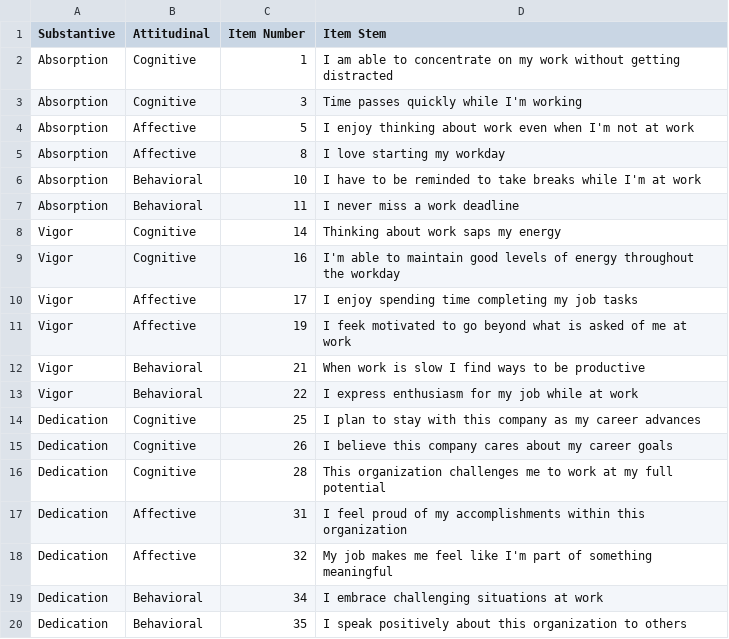
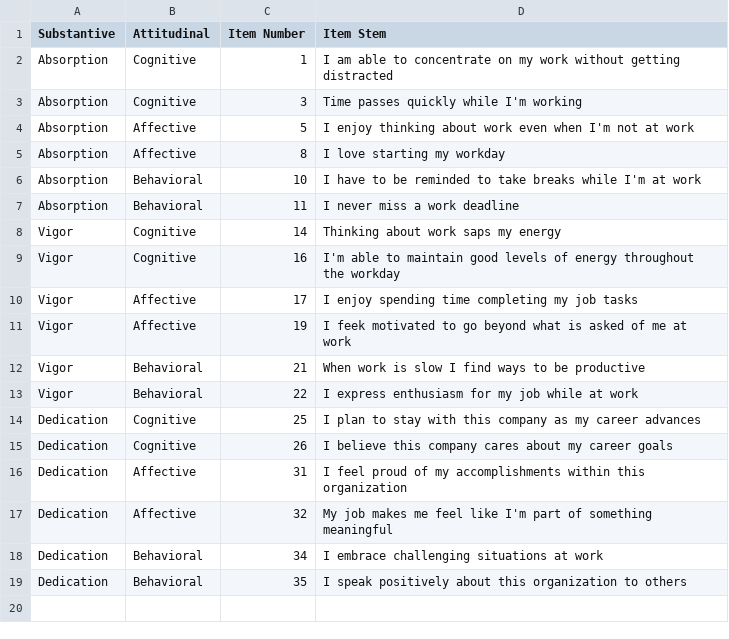
Before and after one commit to heyimMIKE123/Engagement-Survey-Projects, a CSV file: Final Scale Definition/modification indices KEY - Hopefully Final.csv, drawn as a sheet.

```diff
--- a/Final Scale Definition/modification indices KEY - Hopefully Final.csv
+++ b/Final Scale Definition/modification indices KEY - Hopefully Final.csv
@@ -15,3 +15,2 @@ Dedication, Cognitive,25,I plan to stay with this company as my career advances
 Dedication, Cognitive,26,I believe this company cares about my career goals
-Dedication, Cognitive,28,This organization challenges me to work at my full potential
 Dedication, Affective,31,I feel proud of my accomplishments within this organization
```
Also changed, not shown: fit26.csv, fit28.csv, 16 other files.
